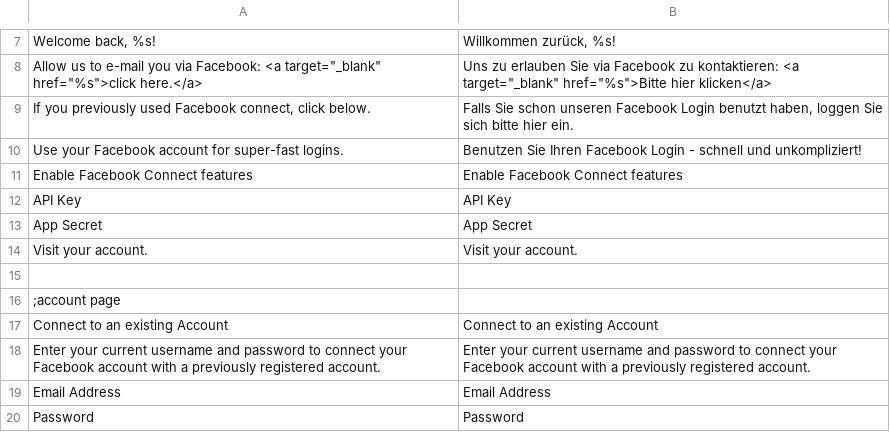
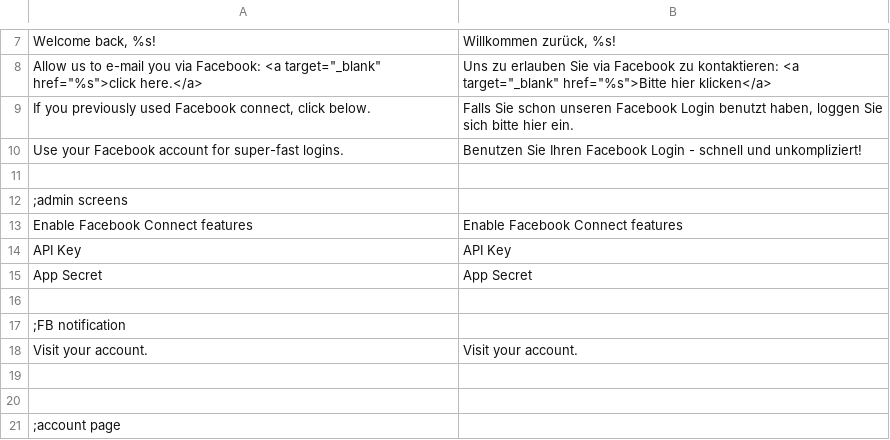
Before and after one commit to markkimsal/Metrof_FBConnect, a CSV file: locale/de_DE/Metrof_FBConnect.csv, drawn as a sheet; only a part is shown, gaps mark what is left out; the shorter side is filled out with more unchanged rows; the diff names each change by its address in the sheet, - before the commit and + after, or states it on an @@ line.

```diff
--- a/locale/de_DE/Metrof_FBConnect.csv
+++ b/locale/de_DE/Metrof_FBConnect.csv
+row 11: (empty)
+row 12: ;admin screens
+row 16: (empty)
+row 17: ;FB notification
+row 19: (empty)
```
Also changed, not shown: locale/en_US/Metrof_FBConnect.csv, locale/es_ES/Metrof_FBConnect.csv, 1 other file.
